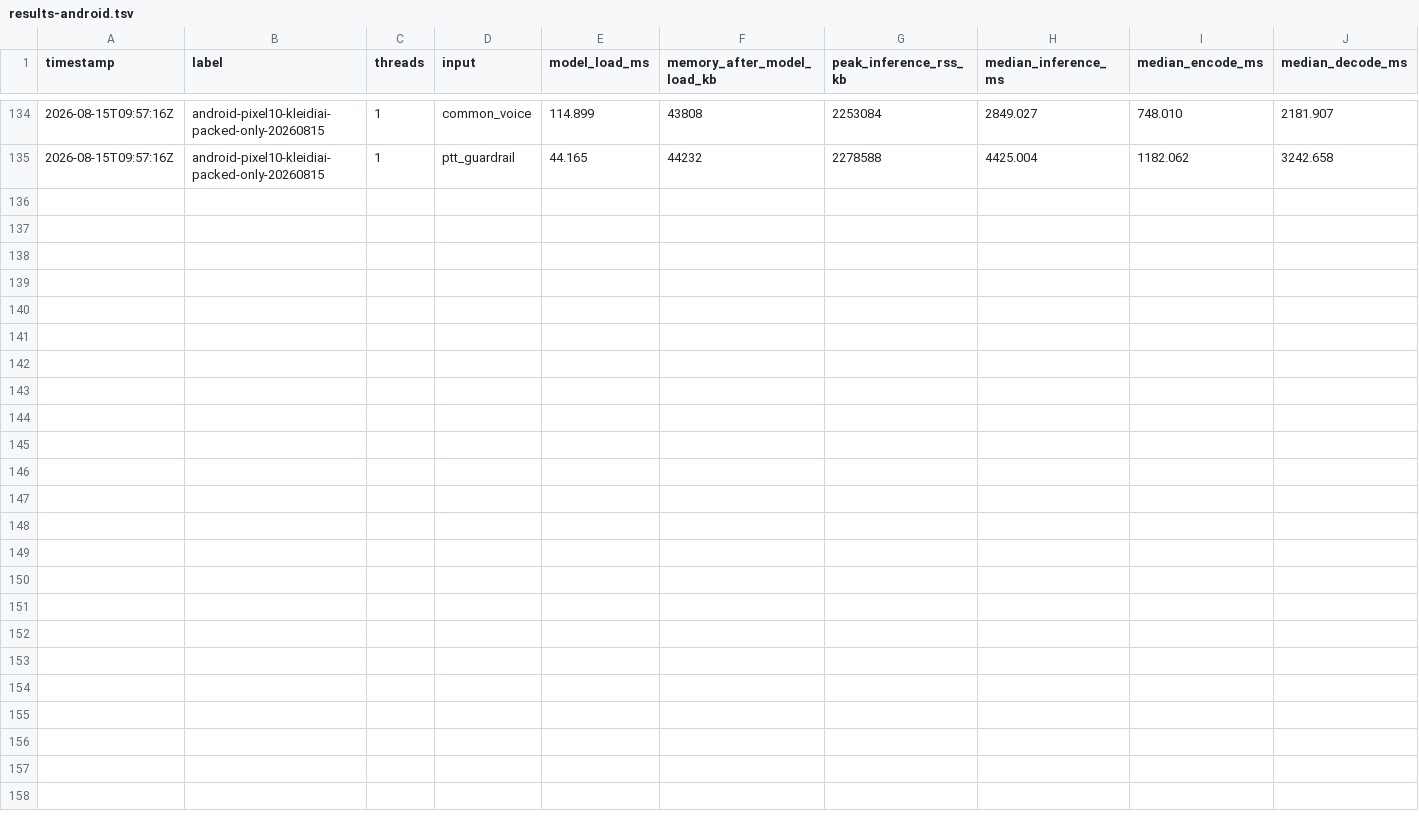
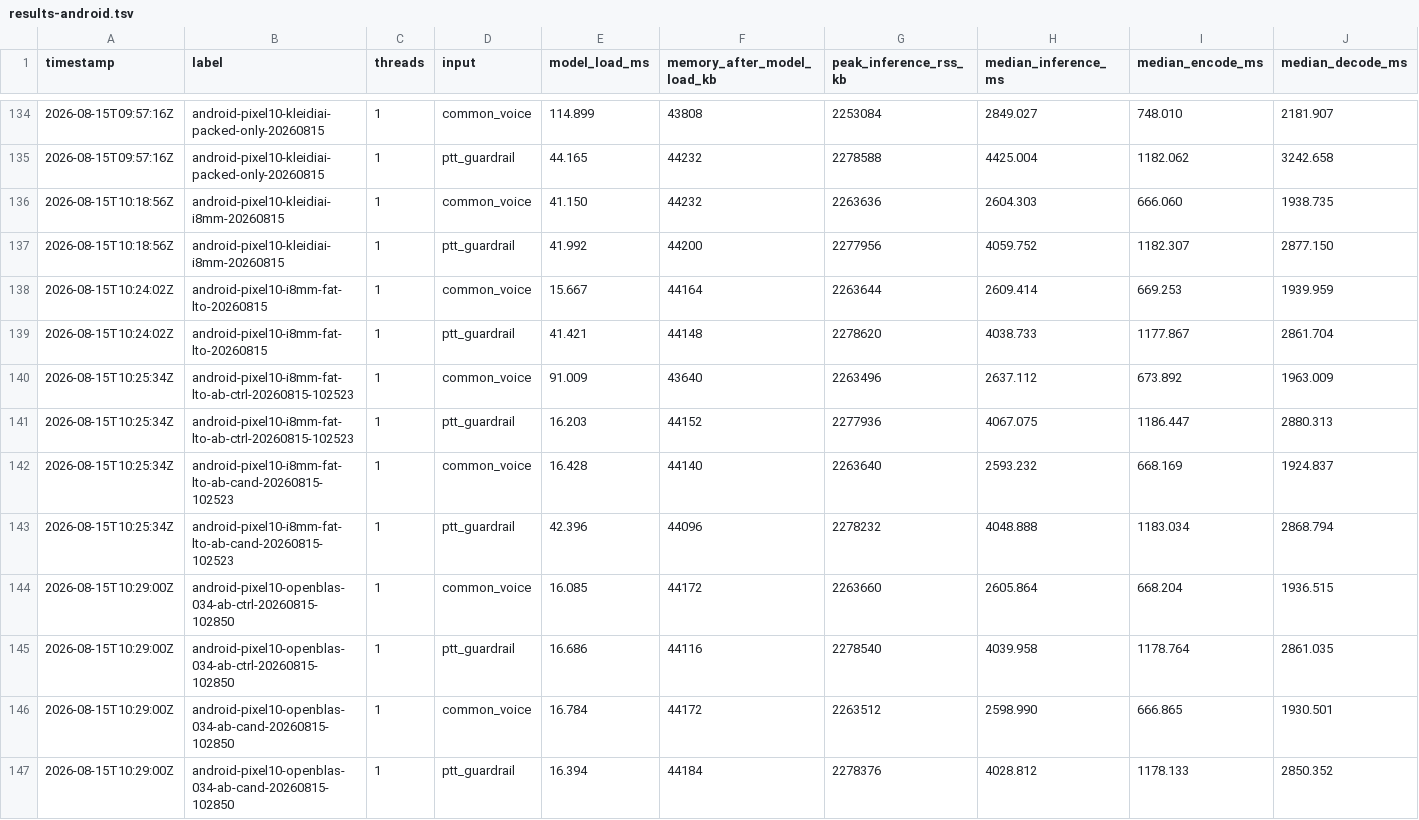
Before and after one commit to ming030890/QwenASR, a TSV file: results-android.tsv, drawn as a sheet; only a part is shown, gaps mark what is left out; rows hold the shown columns only; the diff names each change by its address in the sheet, - before the commit and + after, or states it on an @@ line.

Commit message:
perf(asr): use I8MM packed decoder

```diff
--- a/results-android.tsv
+++ b/results-android.tsv
+row 136: 2026-08-15T10:18:56Z | android-pixel10-kleidiai-i8mm-20260815 | 1 | common_voice | 41.150 | 44232 | 2263636 | 2604.303 | 666.060 | 1938.735
+row 137: 2026-08-15T10:18:56Z | android-pixel10-kleidiai-i8mm-20260815 | 1 | ptt_guardrail | 41.992 | 44200 | 2277956 | 4059.752 | 1182.307 | 2877.150
+row 138: 2026-08-15T10:24:02Z | android-pixel10-i8mm-fat-lto-20260815 | 1 | common_voice | 15.667 | 44164 | 2263644 | 2609.414 | 669.253 | 1939.959
+row 139: 2026-08-15T10:24:02Z | android-pixel10-i8mm-fat-lto-20260815 | 1 | ptt_guardrail | 41.421 | 44148 | 2278620 | 4038.733 | 1177.867 | 2861.704
+row 140: 2026-08-15T10:25:34Z | android-pixel10-i8mm-fat-lto-ab-ctrl-20260815-102523 | 1 | common_voice | 91.009 | 43640 | 2263496 | 2637.112 | 673.892 | 1963.009
+row 141: 2026-08-15T10:25:34Z | android-pixel10-i8mm-fat-lto-ab-ctrl-20260815-102523 | 1 | ptt_guardrail | 16.203 | 44152 | 2277936 | 4067.075 | 1186.447 | 2880.313
+row 142: 2026-08-15T10:25:34Z | android-pixel10-i8mm-fat-lto-ab-cand-20260815-102523 | 1 | common_voice | 16.428 | 44140 | 2263640 | 2593.232 | 668.169 | 1924.837
+row 143: 2026-08-15T10:25:34Z | android-pixel10-i8mm-fat-lto-ab-cand-20260815-102523 | 1 | ptt_guardrail | 42.396 | 44096 | 2278232 | 4048.888 | 1183.034 | 2868.794
+row 144: 2026-08-15T10:29:00Z | android-pixel10-openblas-034-ab-ctrl-20260815-102850 | 1 | common_voice | 16.085 | 44172 | 2263660 | 2605.864 | 668.204 | 1936.515
+row 145: 2026-08-15T10:29:00Z | android-pixel10-openblas-034-ab-ctrl-20260815-102850 | 1 | ptt_guardrail | 16.686 | 44116 | 2278540 | 4039.958 | 1178.764 | 2861.035
+row 146: 2026-08-15T10:29:00Z | android-pixel10-openblas-034-ab-cand-20260815-102850 | 1 | common_voice | 16.784 | 44172 | 2263512 | 2598.990 | 666.865 | 1930.501
+row 147: 2026-08-15T10:29:00Z | android-pixel10-openblas-034-ab-cand-20260815-102850 | 1 | ptt_guardrail | 16.394 | 44184 | 2278376 | 4028.812 | 1178.133 | 2850.352
```
Also changed, not shown: 10 other files.
